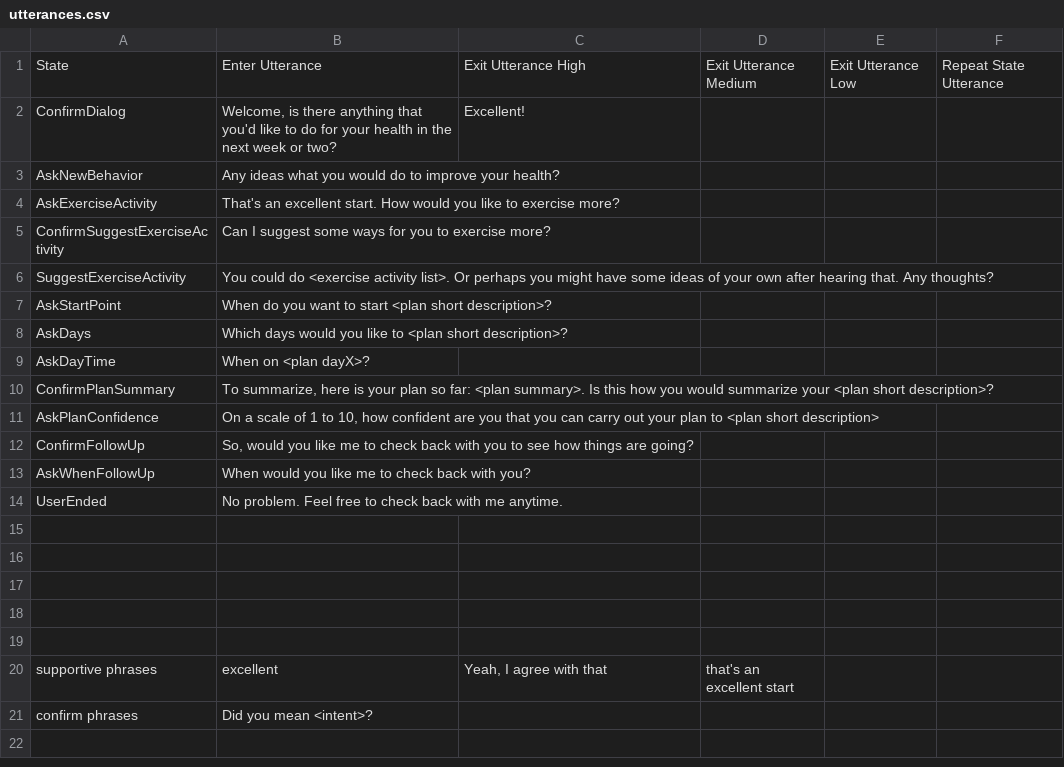
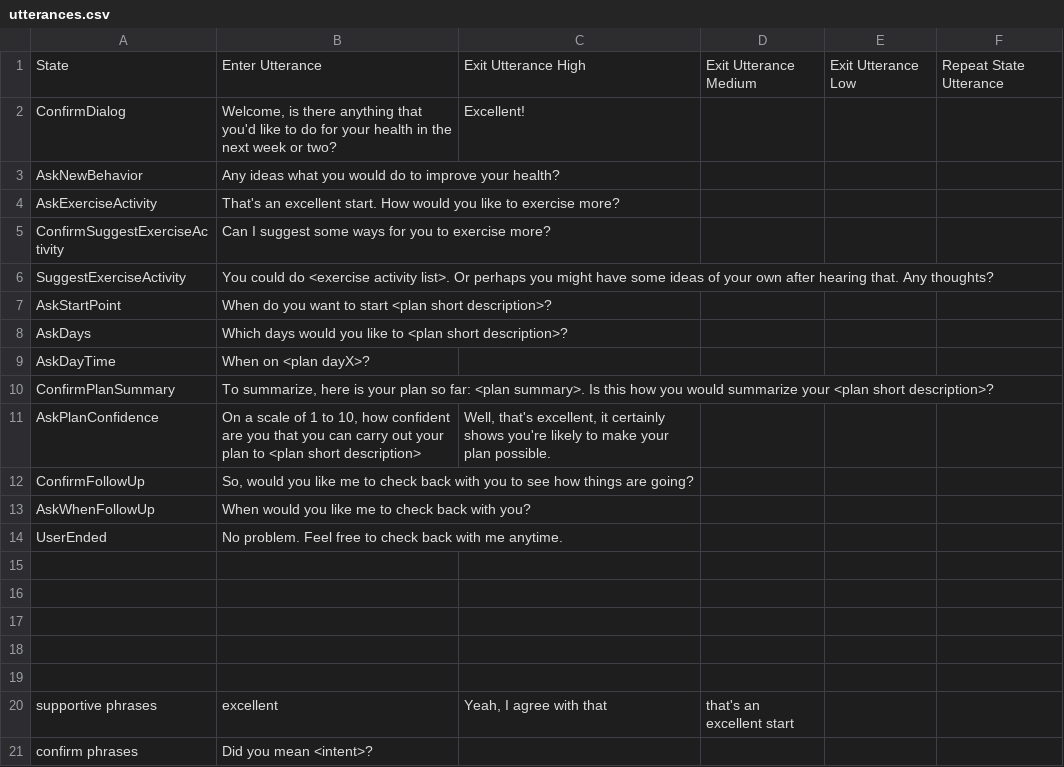
Before and after one commit to kdent/healthcoach_skypebot, a CSV file: resources/utterances.csv, drawn as a sheet.

Commit message:
More utterances.

```diff
--- a/resources/utterances.csv
+++ b/resources/utterances.csv
@@ -10,3 +10,3 @@ AskDayTime,When on <plan dayX>?,,,,
 ConfirmPlanSummary,"To summarize, here is your plan so far: <plan summary>. Is this how you would summarize your <plan short description>?",,,,
-AskPlanConfidence,"On a scale of 1 to 10, how confident are you that you can carry out your plan to <plan short description>",,,,
+AskPlanConfidence,"On a scale of 1 to 10, how confident are you that you can carry out your plan to <plan short description>","Well, that's excellent, it certainly shows you're likely to make your plan possible. ",,,
 ConfirmFollowUp,"So, would you like me to check back with you to see how things are going?",,,,
```
